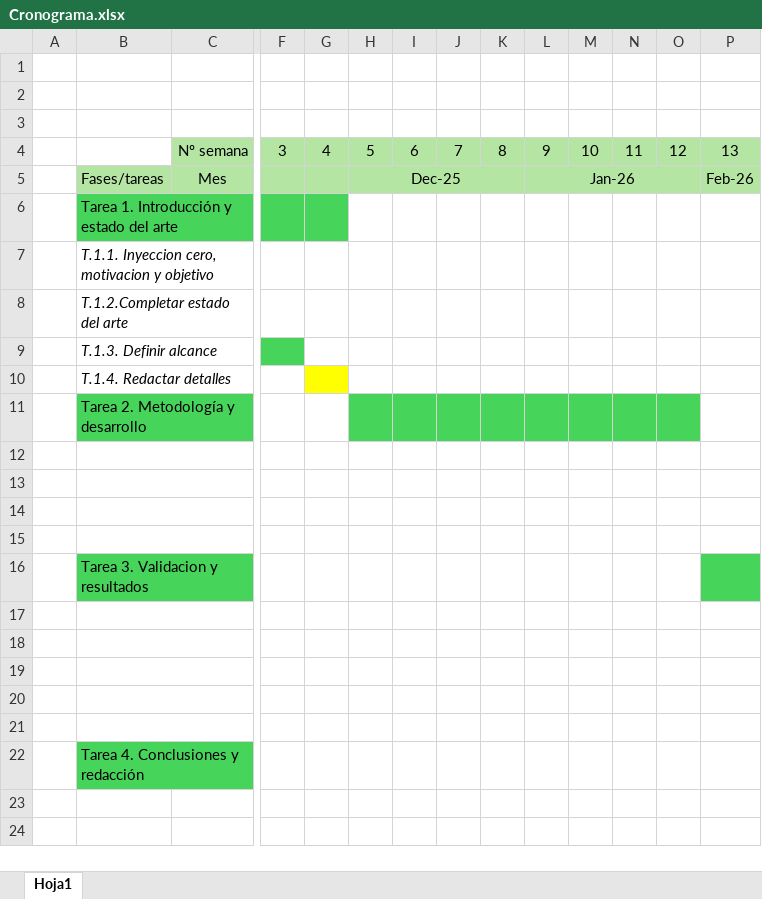
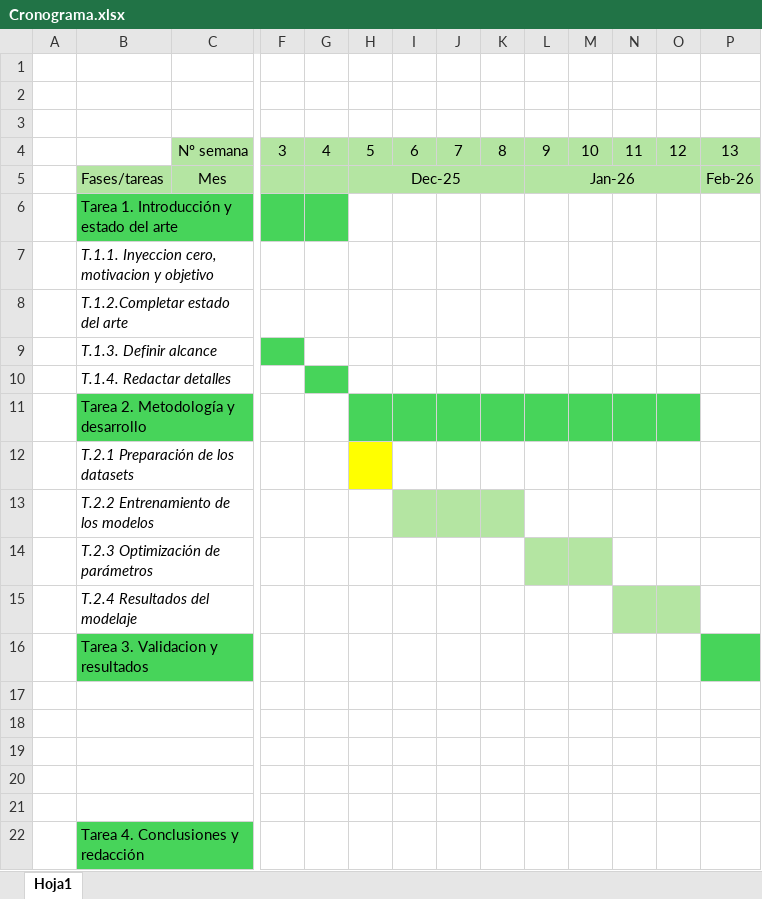
Before and after one commit to GuilleBlancoUC/TFG---IA-DE-PREDICCION-FOTOVOLTAICA, an Excel workbook: Cronograma.xlsx, sheet Hoja1, drawn as a sheet; only a part is shown, gaps mark what is left out; values as stored, in another font and other column widths than the file's, no borders; the diff names each change by its address in the sheet, - before the commit and + after, or states it on an @@ line.

Commit message:
DatasetProcesado

```diff
--- a/Cronograma.xlsx (sheet Hoja1)
+++ b/Cronograma.xlsx (sheet Hoja1)
-G10 fill: #FFFF00
+G10 fill: #47D45A
-B12: (empty)
+B12: T.2.1 Preparación de los datasets
-H12 fill: none
+H12 fill: #FFFF00
-B13: (empty)
+B13: T.2.2 Entrenamiento de los modelos
-I13:K13 fill: none
+I13:K13 fill: #B4E5A2
-B14: (empty)
+B14: T.2.3 Optimización de parámetros
-L14:M14 fill: none
+L14:M14 fill: #B4E5A2
-B15: (empty)
+B15: T.2.4 Resultados del modelaje
-N15:O15 fill: none
+N15:O15 fill: #B4E5A2
```
Also changed, not shown: 35 other files.
